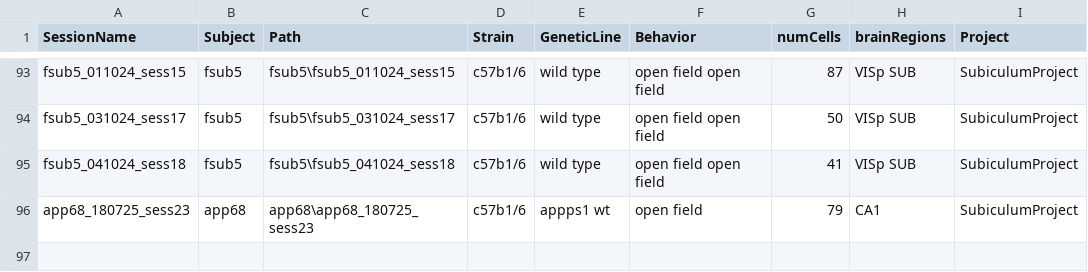
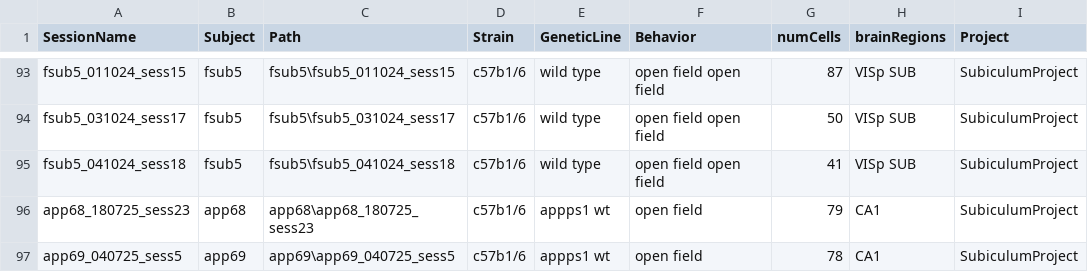
Before and after one commit to abadpablo/SubiculumProject, a CSV file: indexedSessions_SubiculumProject.csv, drawn as a sheet; only a part is shown, gaps mark what is left out; the diff names each change by its address in the sheet, - before the commit and + after, or states it on an @@ line.

Commit message:
Added Session: APP69_040725_sess5

```diff
--- a/indexedSessions_SubiculumProject.csv
+++ b/indexedSessions_SubiculumProject.csv
+row 97: app69_040725_sess5 | app69 | app69\app69_040725_sess5 | c57b1/6 | appps1 wt | open field | 78 | CA1 | SubiculumProject
```
